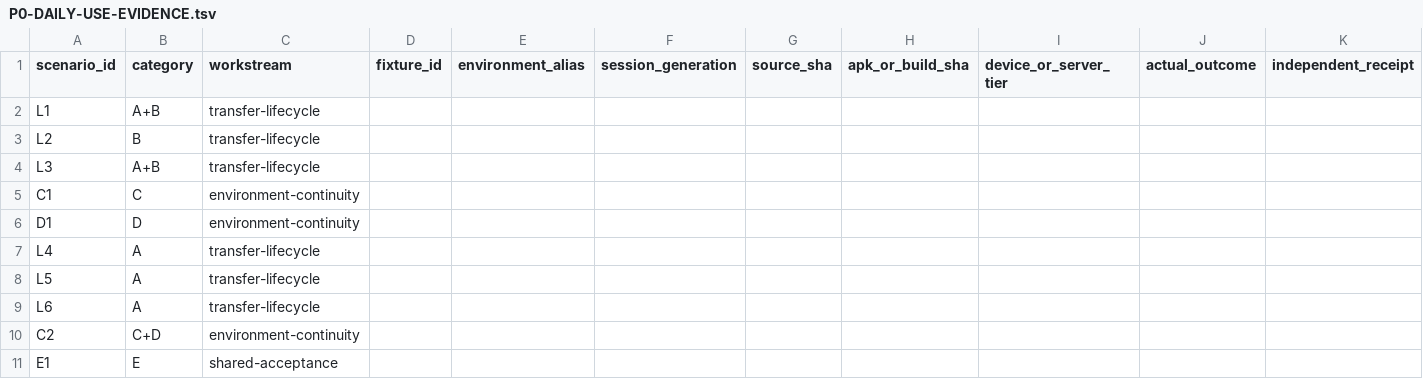
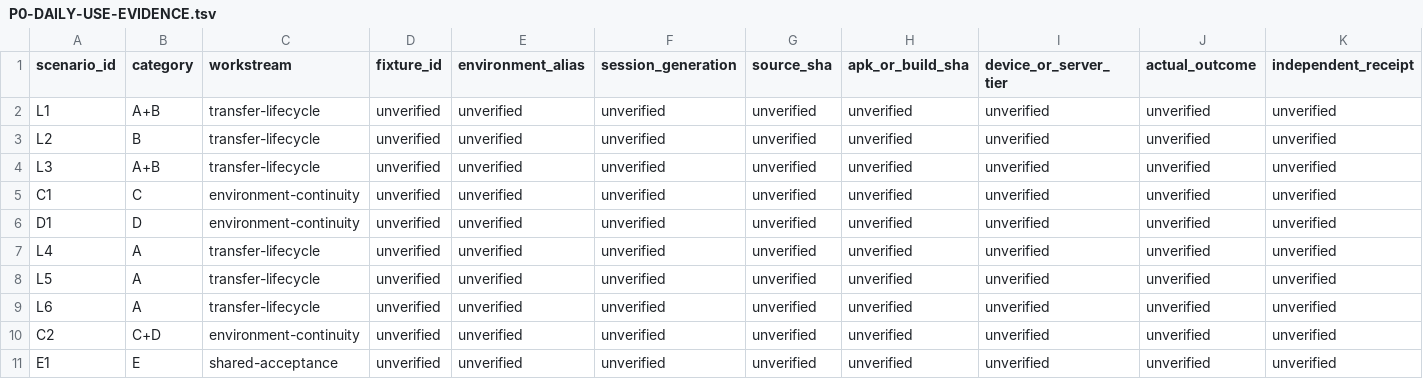
Before and after one commit to gamesbyian/Chunks, a TSV file: docs/P0-DAILY-USE-EVIDENCE.tsv, drawn as a sheet; only a part is shown; the diff names each change by its address in the sheet, - before the commit and + after, or states it on an @@ line.

Commit message:
docs(p0): make unknown fixture identities explicit in TSV manifests

```diff
--- a/docs/P0-DAILY-USE-EVIDENCE.tsv
+++ b/docs/P0-DAILY-USE-EVIDENCE.tsv
-D2:D11 (fixture_id): (empty)
+D2:D11 (fixture_id): unverified
-E2:E11 (environment_alias): (empty)
+E2:E11 (environment_alias): unverified
-F2:F11 (session_generation): (empty)
+F2:F11 (session_generation): unverified
-G2:G11 (source_sha): (empty)
+G2:G11 (source_sha): unverified
-H2:H11 (apk_or_build_sha): (empty)
+H2:H11 (apk_or_build_sha): unverified
-I2:I11 (device_or_server_tier): (empty)
+I2:I11 (device_or_server_tier): unverified
-J2:J11 (actual_outcome): (empty)
+J2:J11 (actual_outcome): unverified
-K2:K11 (independent_receipt): (empty)
+K2:K11 (independent_receipt): unverified
```
Also changed, not shown: docs/P0-DAILY-USE-FIXTURES.tsv.
